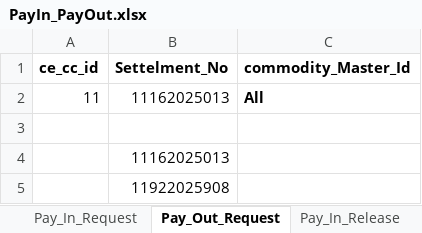
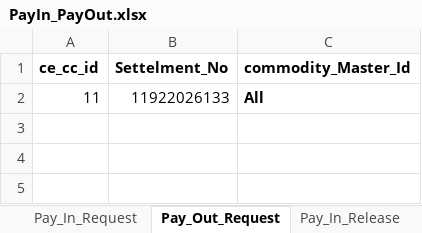
Before and after one commit to Abhishekthasal/COUNTRYWIDE-COMMODITY-REPOSITORY-LIMITED, an Excel workbook: Data/PayIn_PayOut.xlsx, sheet Pay_Out_Request, drawn as a sheet; values as stored, in another font and other column widths than the file's, no borders; the diff names each change by its address in the sheet, - before the commit and + after, or states it on an @@ line.

```diff
--- a/Data/PayIn_PayOut.xlsx (sheet Pay_Out_Request)
+++ b/Data/PayIn_PayOut.xlsx (sheet Pay_Out_Request)
-B2 (Settelment_No): 11162025013
+B2 (Settelment_No): 11922026133
-row 3: (empty)
-row 4:  | 11162025013
-row 5:  | 11922025908
```
Also changed, not shown: sheet Pay_In_Request, Data/ENWR_Creation.xlsx, Data/ON_Market.xlsx, 26 other files.
